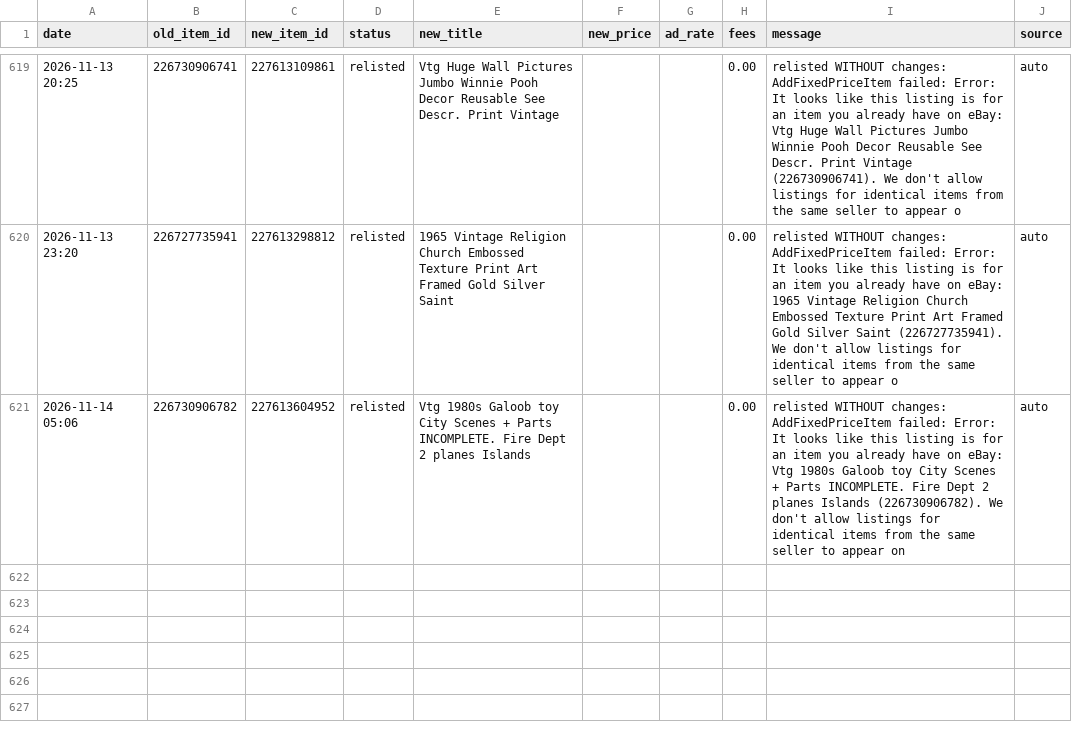
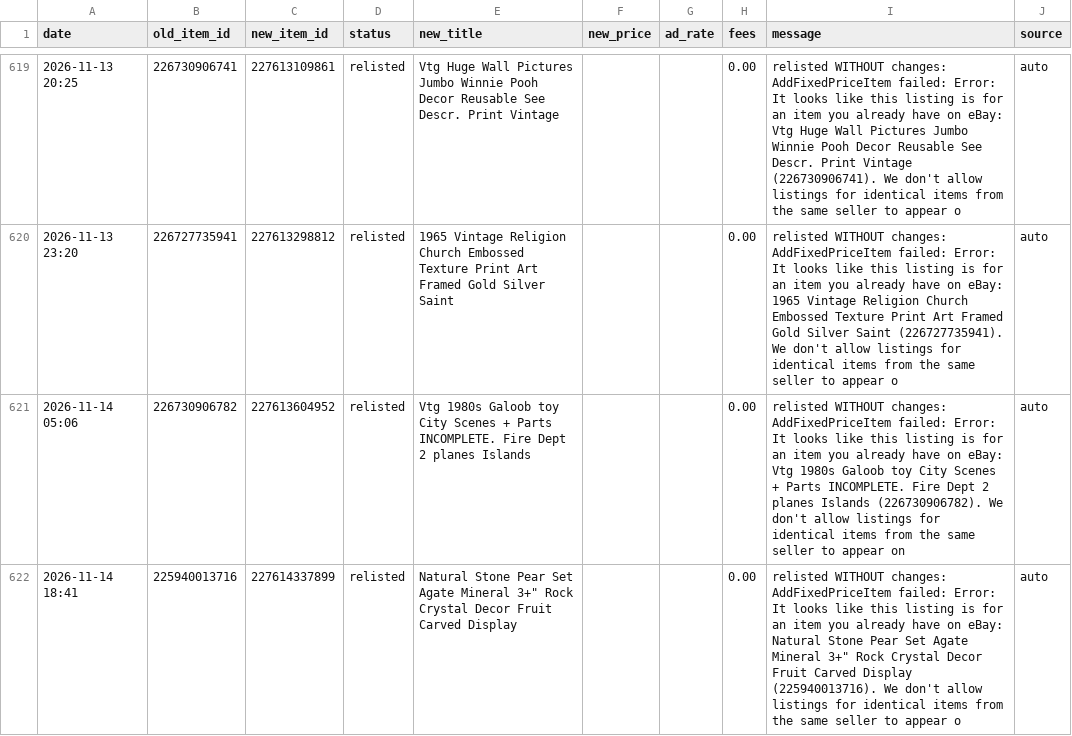
Before and after one commit to cromcomics1/ig-ebay-poster, a CSV file: log.csv, drawn as a sheet; only a part is shown, gaps mark what is left out.

Commit message:
Sell-similar log: 1 entries

```diff
--- a/log.csv
+++ b/log.csv
@@ -621 +621,2 @@ date,old_item_id,new_item_id,status,new_title,new_price,ad_rate,fees,message,sou
 2026-11-14 05:06,226730906782,227613604952,relisted,Vtg 1980s Galoob toy City Scenes + Parts INCOMPLETE. Fire Dept 2 planes Islands ,,,0.00,relisted WITHOUT changes: AddFixedPriceItem failed: Error: It looks like this listing is for an item you already have on eBay: Vtg 1980s Galoob toy City Scenes + Parts INCOMPLETE. Fire Dept 2 planes Islands (226730906782). We don't allow listings for identical items from the same seller to appear on,auto
+2026-11-14 18:41,225940013716,227614337899,relisted,"Natural Stone Pear Set Agate Mineral 3+"" Rock Crystal Decor Fruit Carved Display",,,0.00,"relisted WITHOUT changes: AddFixedPriceItem failed: Error: It looks like this listing is for an item you already have on eBay: Natural Stone Pear Set Agate Mineral 3+"" Rock Crystal Decor Fruit Carved Display (225940013716). We don't allow listings for identical items from the same seller to appear o",auto
```
